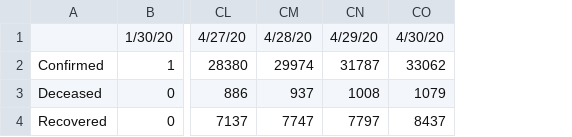
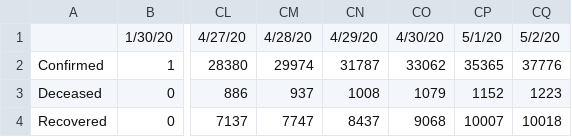
Before and after one commit to apricotsolutions/COVID-19, a CSV file: dataset03/India_COVID-19_Timeline.csv, drawn as a sheet; only a part is shown, gaps mark what is left out; the diff names each change by its address in the sheet, - before the commit and + after, or states it on an @@ line.

```diff
--- a/dataset03/India_COVID-19_Timeline.csv
+++ b/dataset03/India_COVID-19_Timeline.csv
+column CP, rows 1-4: 5/1/20 | 35365 | 1152 | 10007
+column CQ, rows 1-4: 5/2/20 | 37776 | 1223 | 10018
-CN4: 7797
+CN4: 8437
-CO4: 8437
+CO4: 9068
```
Also changed, not shown: dataset03/Global_COVID-19_Timeline.csv, dataset03/Global_COVID-19_TimelineDaily.csv, 8 other files.
